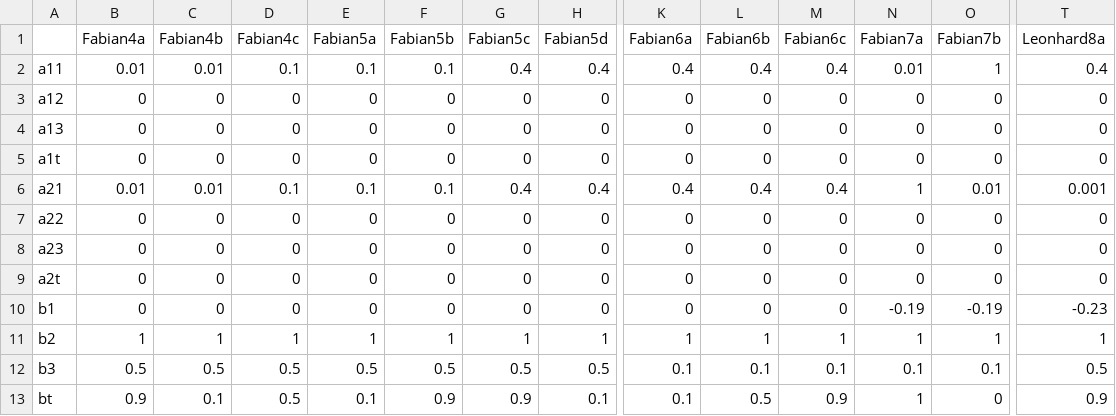
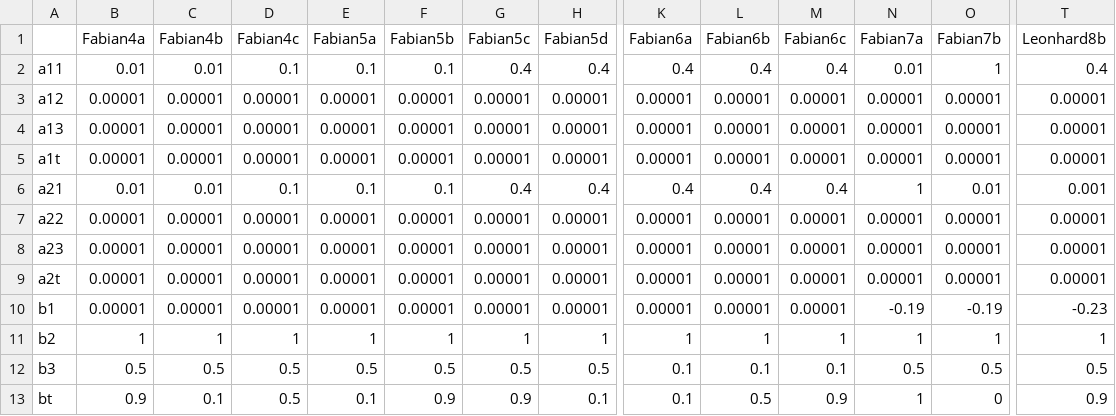
Before and after one commit to MikeVolk/RockPy, a CSV file: RockPy/Packages/Mag/Measurement/Simulation/paleointensity_presets.csv, drawn as a sheet; only a part is shown, gaps mark what is left out; the diff covers the shown part only; the diff names each change by its address in the sheet, - before the commit and + after, or states it on an @@ line.

```diff
--- a/RockPy/Packages/Mag/Measurement/Simulation/paleointensity_presets.csv
+++ b/RockPy/Packages/Mag/Measurement/Simulation/paleointensity_presets.csv
-T1: Leonhard8a
+T1: Leonhard8b
-B3:B5 (Fabian4a): 0
+B3:B5 (Fabian4a): 0.00001
-C3:C5 (Fabian4b): 0
+C3:C5 (Fabian4b): 0.00001
-D3:D5 (Fabian4c): 0
+D3:D5 (Fabian4c): 0.00001
-E3:E5 (Fabian5a): 0
+E3:E5 (Fabian5a): 0.00001
-F3:F5 (Fabian5b): 0
+F3:F5 (Fabian5b): 0.00001
-G3:G5 (Fabian5c): 0
+G3:G5 (Fabian5c): 0.00001
-H3:H5 (Fabian5d): 0
+H3:H5 (Fabian5d): 0.00001
-K3:K5 (Fabian6a): 0
+K3:K5 (Fabian6a): 0.00001
-L3:L5 (Fabian6b): 0
+L3:L5 (Fabian6b): 0.00001
-M3:M5 (Fabian6c): 0
+M3:M5 (Fabian6c): 0.00001
-N3:N5 (Fabian7a): 0
+N3:N5 (Fabian7a): 0.00001
-O3:O5 (Fabian7b): 0
+O3:O5 (Fabian7b): 0.00001
-T3:T5 (Leonhard8b): 0
+T3:T5 (Leonhard8b): 0.00001
-B7:B10 (Fabian4a): 0
+B7:B10 (Fabian4a): 0.00001
-C7:C10 (Fabian4b): 0
+C7:C10 (Fabian4b): 0.00001
-D7:D10 (Fabian4c): 0
+D7:D10 (Fabian4c): 0.00001
-E7:E10 (Fabian5a): 0
+E7:E10 (Fabian5a): 0.00001
-F7:F10 (Fabian5b): 0
+F7:F10 (Fabian5b): 0.00001
-G7:G10 (Fabian5c): 0
+G7:G10 (Fabian5c): 0.00001
-H7:H10 (Fabian5d): 0
+H7:H10 (Fabian5d): 0.00001
-K7:K10 (Fabian6a): 0
+K7:K10 (Fabian6a): 0.00001
-L7:L10 (Fabian6b): 0
+L7:L10 (Fabian6b): 0.00001
-M7:M10 (Fabian6c): 0
+M7:M10 (Fabian6c): 0.00001
-N7:N9 (Fabian7a): 0
+N7:N9 (Fabian7a): 0.00001
-O7:O9 (Fabian7b): 0
+O7:O9 (Fabian7b): 0.00001
-T7:T9 (Leonhard8b): 0
+T7:T9 (Leonhard8b): 0.00001
-N12 (Fabian7a): 0.1
+N12 (Fabian7a): 0.5
-O12 (Fabian7b): 0.1
+O12 (Fabian7b): 0.5
```
Also changed, not shown: 27 edited cells elsewhere in this file, 4 other files.
